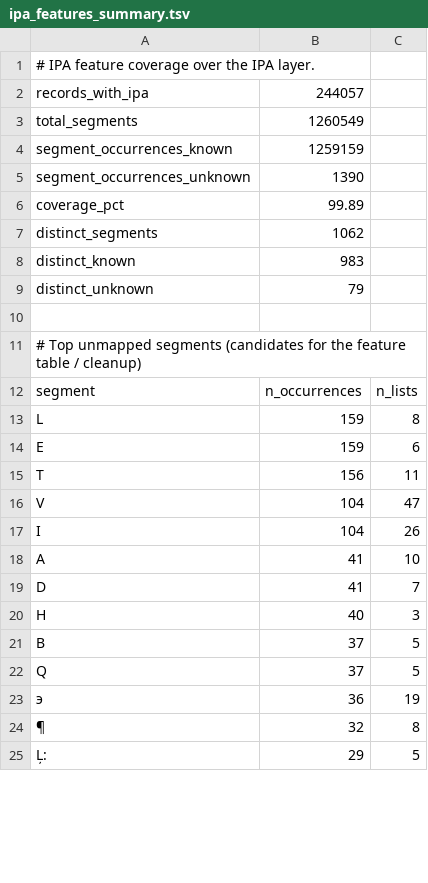
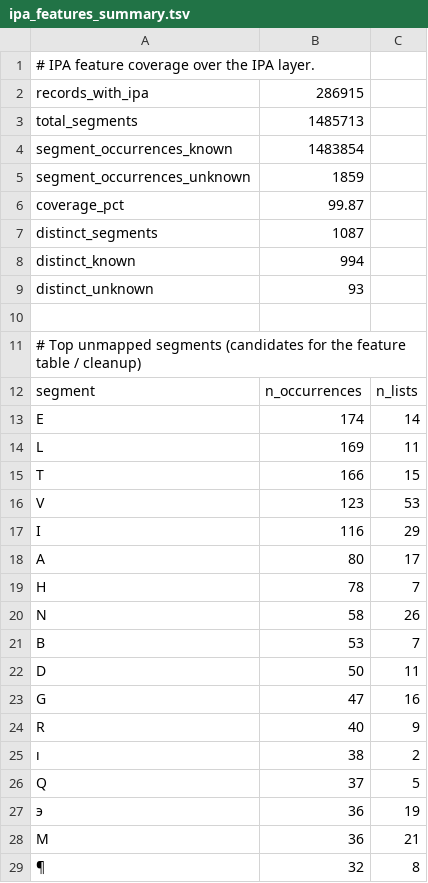
Before and after one commit to pebblebed/swadesh, a TSV file: metadata/ipa_features_summary.tsv, drawn as a sheet; only a part is shown; the shorter side is filled out with more unchanged rows; the diff covers the shown part only.

```diff
--- a/metadata/ipa_features_summary.tsv
+++ b/metadata/ipa_features_summary.tsv
@@ -1,10 +1,10 @@
 # IPA feature coverage over the IPA layer.
-records_with_ipa	244057
-total_segments	1260549
-segment_occurrences_known	1259159
-segment_occurrences_unknown	1390
-coverage_pct	99.89
-distinct_segments	1062
-distinct_known	983
-distinct_unknown	79
+records_with_ipa	286915
+total_segments	1485713
+segment_occurrences_known	1483854
+segment_occurrences_unknown	1859
+coverage_pct	99.87
+distinct_segments	1087
+distinct_known	994
+distinct_unknown	93
 
@@ -12,13 +12,18 @@ distinct_unknown	79
 segment	n_occurrences	n_lists
-L	159	8
-E	159	6
-T	156	11
-V	104	47
-I	104	26
-A	41	10
-D	41	7
-H	40	3
-B	37	5
+E	174	14
+L	169	11
+T	166	15
+V	123	53
+I	116	29
+A	80	17
+H	78	7
+N	58	26
+B	53	7
+D	50	11
+G	47	16
+R	40	9
+ı	38	2
 Q	37	5
 э	36	19
+M	36	21
 ¶	32	8
```
Also changed, not shown: 13 added rows, 18 removed rows and 6 edited cells elsewhere in this file, metadata/ipa_conversion_summary.tsv, metadata/ipa_segment_inventory.tsv, 8 other files.
